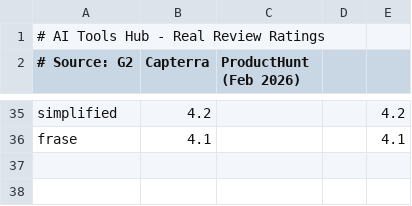
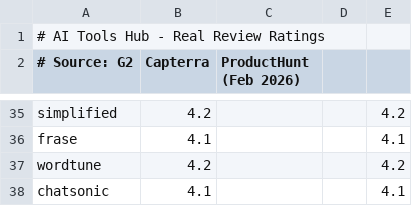
Before and after one commit to bobhasaclaw/ai-tools-hub, a CSV file: ratings.csv, drawn as a sheet; only a part is shown, gaps mark what is left out; the diff names each change by its address in the sheet, - before the commit and + after, or states it on an @@ line.

Commit message:
Add Wordtune, ChatSonic (34 tools)

```diff
--- a/ratings.csv
+++ b/ratings.csv
+row 37: wordtune | 4.2 |  |  | 4.2
+row 38: chatsonic | 4.1 |  |  | 4.1
```
Also changed, not shown: 6 other files.
